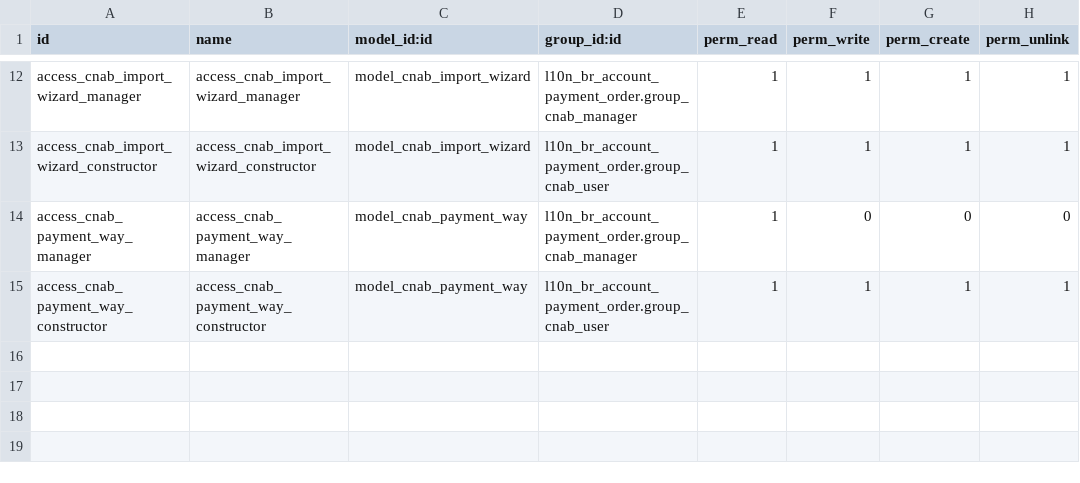
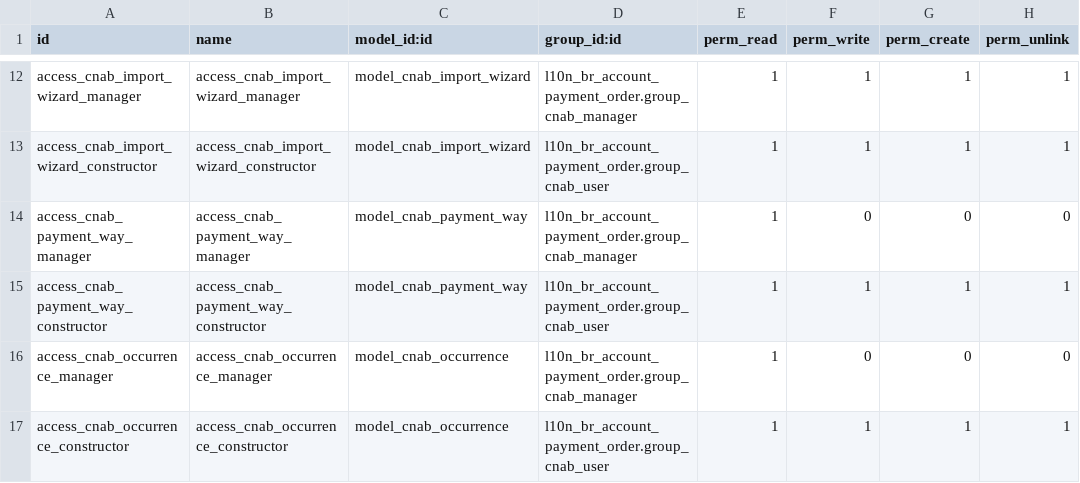
Before and after one commit to felipemotter/l10n-brazil, a CSV file: l10n_br_cnab_structure/security/ir.model.access.csv, drawn as a sheet; only a part is shown, gaps mark what is left out; the diff names each change by its address in the sheet, - before the commit and + after, or states it on an @@ line.

Commit message:
[IMP] cnab: add occurrence code

```diff
--- a/l10n_br_cnab_structure/security/ir.model.access.csv
+++ b/l10n_br_cnab_structure/security/ir.model.access.csv
+row 16: access_cnab_occurrence_manager | access_cnab_occurrence_manager | model_cnab_occurrence | l10n_br_account_payment_order.group_cnab_manager | 1 | 0 | 0 | 0
+row 17: access_cnab_occurrence_constructor | access_cnab_occurrence_constructor | model_cnab_occurrence | l10n_br_account_payment_order.group_cnab_user | 1 | 1 | 1 | 1
```
Also changed, not shown: 6 other files.
